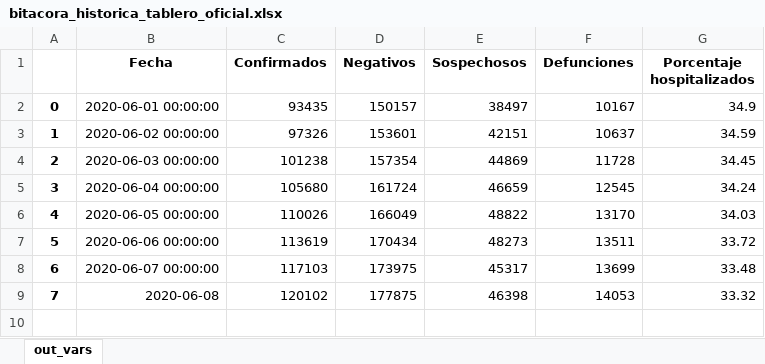
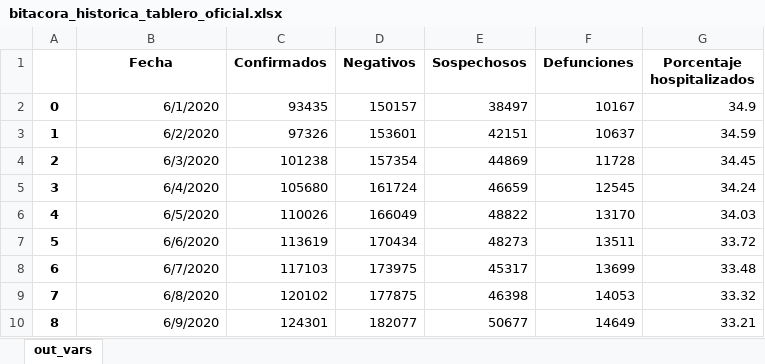
Before and after one commit to PADeCI/covid19-mx-data, an Excel workbook: data-validation/bitacora_historica_tablero_oficial.xlsx, sheet out_vars, drawn as a sheet; values as stored, in another font and other column widths than the file's, no borders; the diff names each change by its address in the sheet, - before the commit and + after, or states it on an @@ line.

Commit message:
Raw and Clean Data from SSA for June 10th

```diff
--- a/data-validation/bitacora_historica_tablero_oficial.xlsx (sheet out_vars)
+++ b/data-validation/bitacora_historica_tablero_oficial.xlsx (sheet out_vars)
-B2 (Fecha): 2020-06-01 00:00:00
+B2 (Fecha): 6/1/2020
-B3 (Fecha): 2020-06-02 00:00:00
+B3 (Fecha): 6/2/2020
-B4 (Fecha): 2020-06-03 00:00:00
+B4 (Fecha): 6/3/2020
-B5 (Fecha): 2020-06-04 00:00:00
+B5 (Fecha): 6/4/2020
-B6 (Fecha): 2020-06-05 00:00:00
+B6 (Fecha): 6/5/2020
-B7 (Fecha): 2020-06-06 00:00:00
+B7 (Fecha): 6/6/2020
-B8 (Fecha): 2020-06-07 00:00:00
+B8 (Fecha): 6/7/2020
-B9 (Fecha): 2020-06-08
+B9 (Fecha): 6/8/2020
+row 10: 8 | 6/9/2020 | 124301 | 182077 | 50677 | 14649 | 33.21
```
Also changed, not shown: data-validation/bitacora_historica_datos_abiertos.xlsx, 6 other files.
